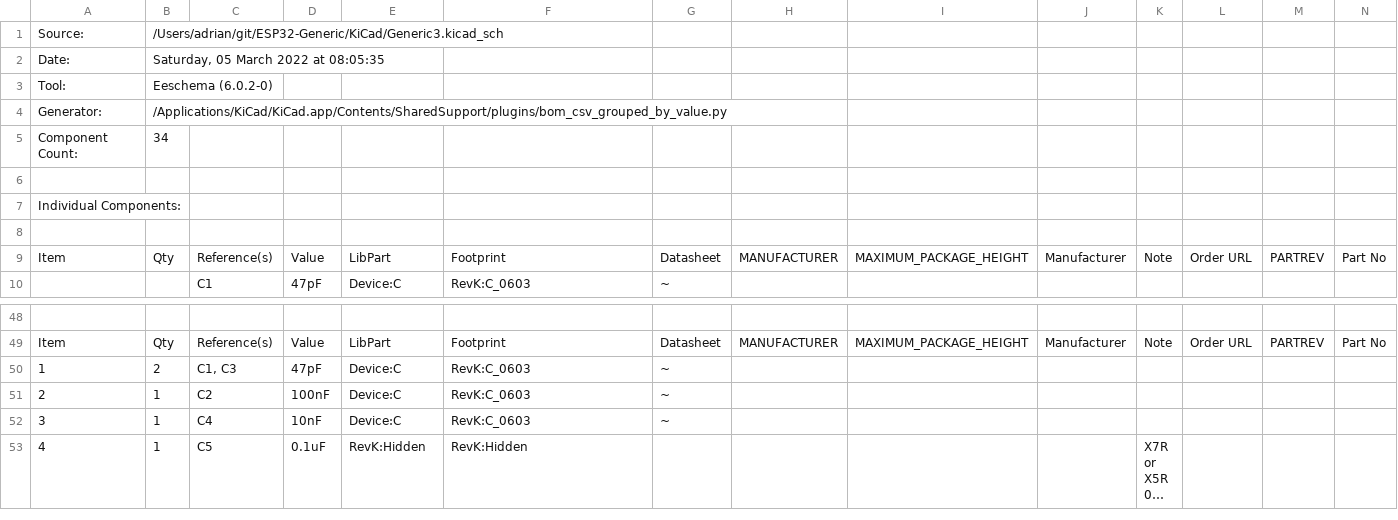
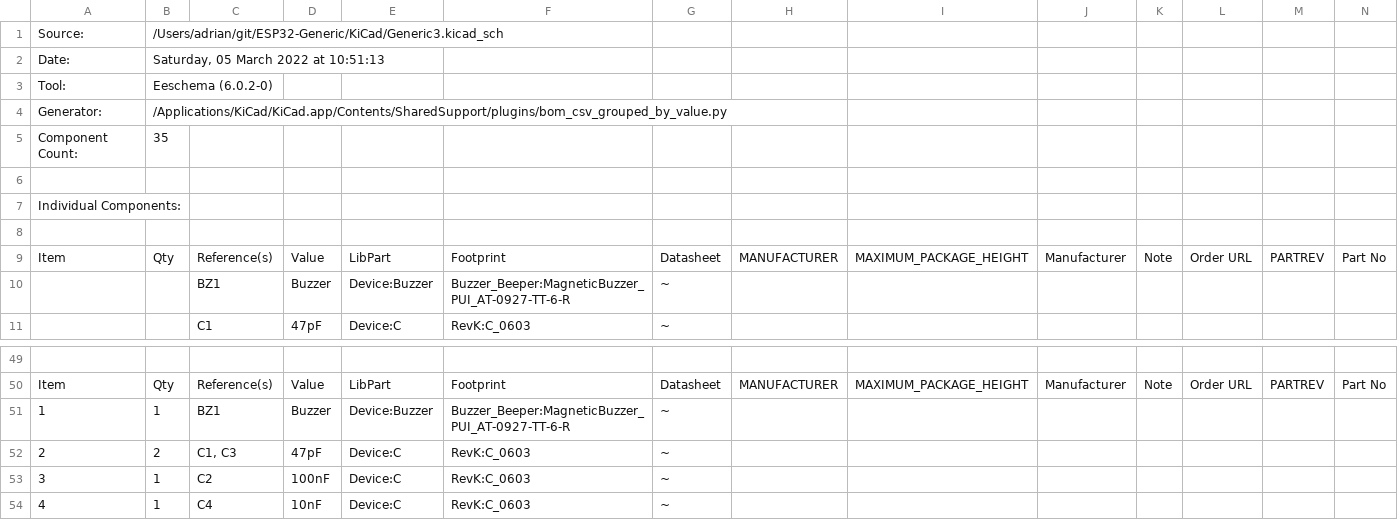
Before and after one commit to revk/ESP32-Generic, a CSV file: KiCad/Generic3.csv, drawn as a sheet; only a part is shown, gaps mark what is left out; the shorter side is filled out with more unchanged rows; long unchanged cells end in …; addresses are those after the commit; rows hold the shown columns only; the diff names each change by its address in the sheet, - before the commit and + after, or states it on an @@ line.

Commit message:
Added buzzer

```diff
--- a/KiCad/Generic3.csv
+++ b/KiCad/Generic3.csv
-B2: Saturday, 05 March 2022 at 08:05:35
+B2: Saturday, 05 March 2022 at 10:51:13
-B5: 34
+B5: 35
+row 10:  |  | BZ1 | Buzzer | Device:Buzzer | Buzzer_Beeper:MagneticBuzzer_PUI_AT-0927-TT-6-R | ~
+row 51: 1 | 1 | BZ1 | Buzzer | Device:Buzzer | Buzzer_Beeper:MagneticBuzzer_PUI_AT-0927-TT-6-R | ~
@@ column A renumbered from row 52 down @@
```
Also changed, not shown: 25 other files.
